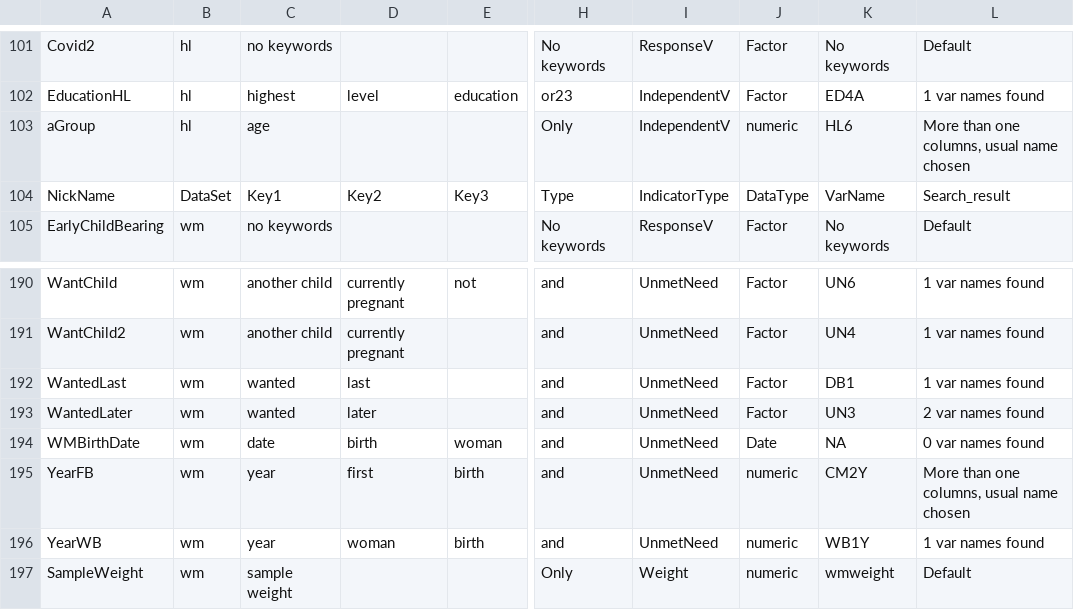
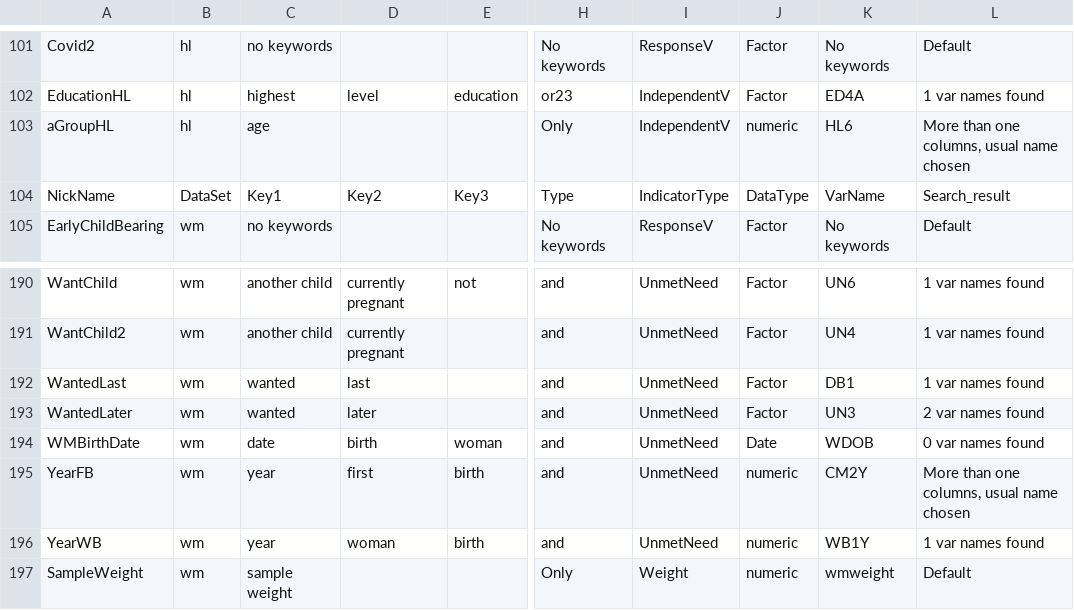
Before and after one commit to unescap/LNOB_Rcode, a CSV file: MICScsv/Thailand2012MICS.csv, drawn as a sheet; only a part is shown, gaps mark what is left out; the diff names each change by its address in the sheet, - before the commit and + after, or states it on an @@ line.

```diff
--- a/MICScsv/Thailand2012MICS.csv
+++ b/MICScsv/Thailand2012MICS.csv
-A103: aGroup
+A103: aGroupHL
-K194: NA
+K194: WDOB
```
Also changed, not shown: CSVdatabase/Survey_info.csv, MICScsv/EducationMICS.csv, 30 other files.
